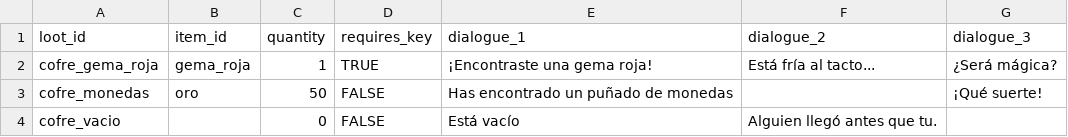
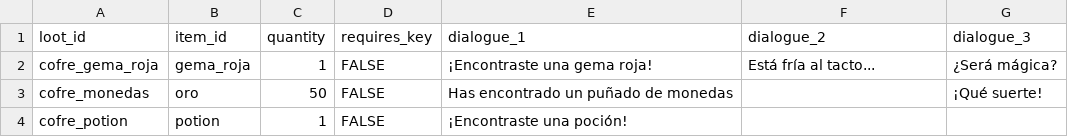
Before and after one commit to EpsilonIndes/NexusRPG, a CSV file: Data/Loot/loot_objects.csv, drawn as a sheet.

```diff
--- a/Data/Loot/loot_objects.csv
+++ b/Data/Loot/loot_objects.csv
@@ -1,4 +1,4 @@
 loot_id,item_id,quantity,requires_key,dialogue_1,dialogue_2,dialogue_3
-cofre_gema_roja,gema_roja,1,TRUE,¡Encontraste una gema roja!,Está fría al tacto...,¿Será mágica?
+cofre_gema_roja,gema_roja,1,FALSE,¡Encontraste una gema roja!,Está fría al tacto...,¿Será mágica?
 cofre_monedas,oro,50,FALSE,Has encontrado un puñado de monedas,,¡Qué suerte!
-cofre_vacio,,0,FALSE,Está vacío,Alguien llegó antes que tu.,
+cofre_potion,potion,1,FALSE,¡Encontraste una poción!,,
```
Also changed, not shown: Data/Items/items.csv, 15 other files.
